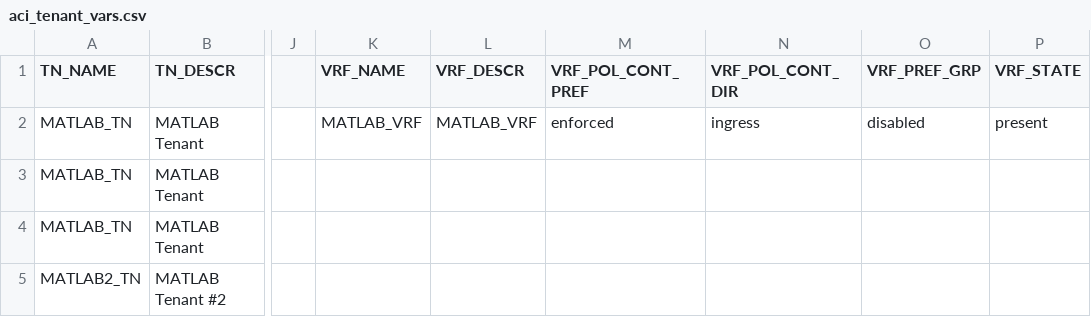
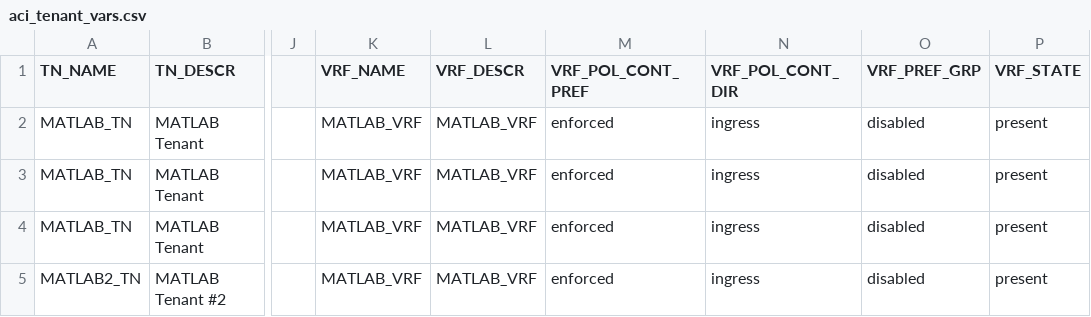
Before and after one commit to ShalomMoon/aci_ansible, a CSV file: aci_tenant_vars.csv, drawn as a sheet; only a part is shown, gaps mark what is left out; the diff names each change by its address in the sheet, - before the commit and + after, or states it on an @@ line.

Commit message:
Corrections to VRF vars in aci_tenant_vars.csv.

```diff
--- a/aci_tenant_vars.csv
+++ b/aci_tenant_vars.csv
-K3:K5 (VRF_NAME): (empty)
+K3:K5 (VRF_NAME): MATLAB_VRF
-L3:L5 (VRF_DESCR): (empty)
+L3:L5 (VRF_DESCR): MATLAB_VRF
-M3:M5 (VRF_POL_CONT_PREF): (empty)
+M3:M5 (VRF_POL_CONT_PREF): enforced
-N3:N5 (VRF_POL_CONT_DIR): (empty)
+N3:N5 (VRF_POL_CONT_DIR): ingress
-O3:O5 (VRF_PREF_GRP): (empty)
+O3:O5 (VRF_PREF_GRP): disabled
-P3:P5 (VRF_STATE): (empty)
+P3:P5 (VRF_STATE): present
```
